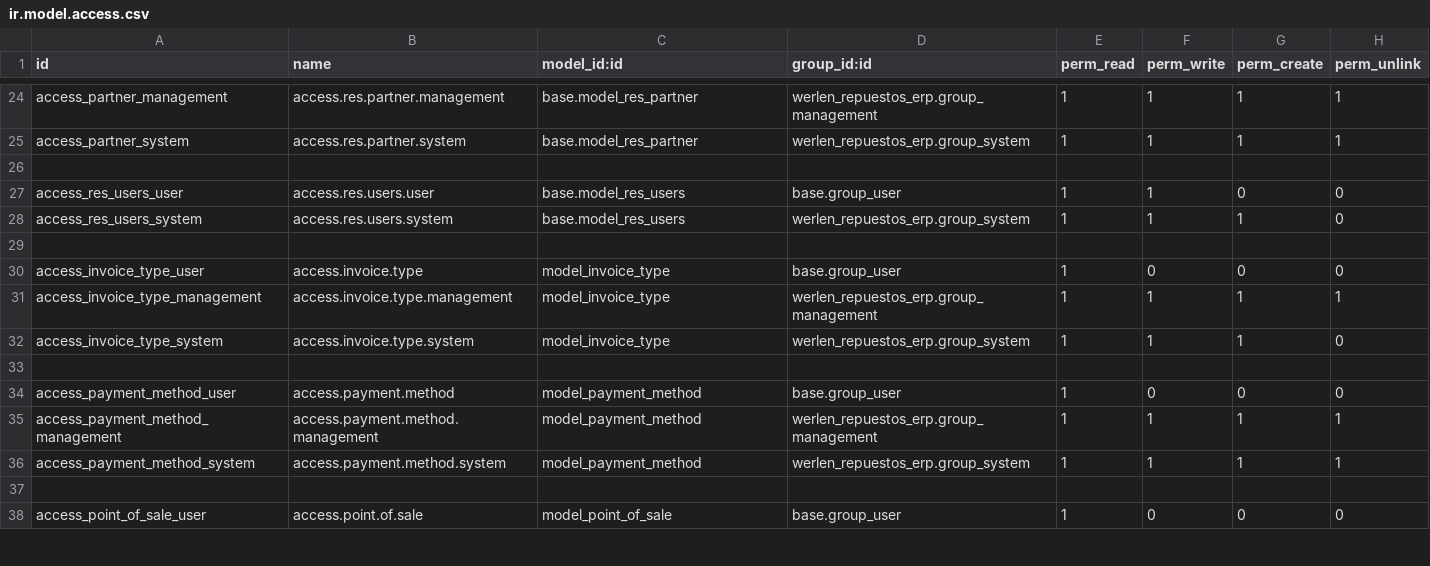
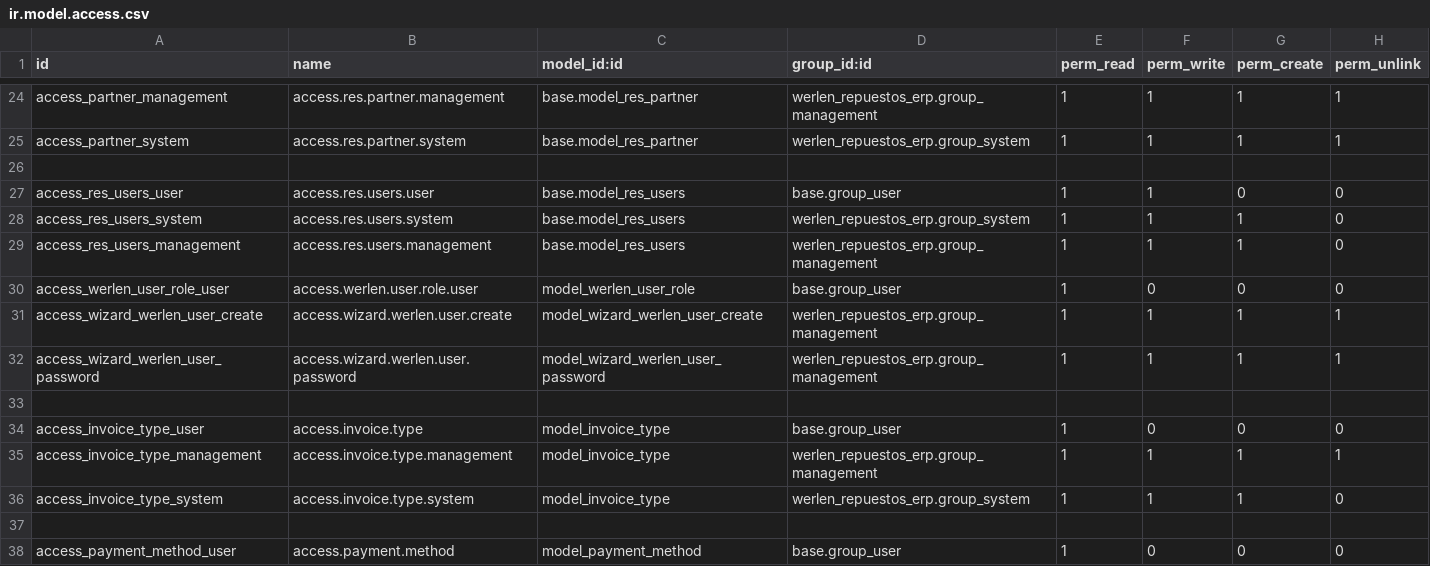
Before and after one commit to Alexander-Werlen/Proyecto_final_ERP_Odoo, a CSV file: addons/werlen_repuestos_erp/security/ir.model.access.csv, drawn as a sheet; only a part is shown, gaps mark what is left out; the shorter side is filled out with more unchanged rows.

Commit message:
feat(T-03-003): add user and role administration

```diff
--- a/addons/werlen_repuestos_erp/security/ir.model.access.csv
+++ b/addons/werlen_repuestos_erp/security/ir.model.access.csv
@@ -28,2 +28,6 @@ access_res_users_user,access.res.users.user,base.model_res_users,base.group_user
 access_res_users_system,access.res.users.system,base.model_res_users,werlen_repuestos_erp.group_system,1,1,1,0
+access_res_users_management,access.res.users.management,base.model_res_users,werlen_repuestos_erp.group_management,1,1,1,0
+access_werlen_user_role_user,access.werlen.user.role.user,model_werlen_user_role,base.group_user,1,0,0,0
+access_wizard_werlen_user_create,access.wizard.werlen.user.create,model_wizard_werlen_user_create,werlen_repuestos_erp.group_management,1,1,1,1
+access_wizard_werlen_user_password,access.wizard.werlen.user.password,model_wizard_werlen_user_password,werlen_repuestos_erp.group_management,1,1,1,1
 
```
Also changed, not shown: 14 other files.
